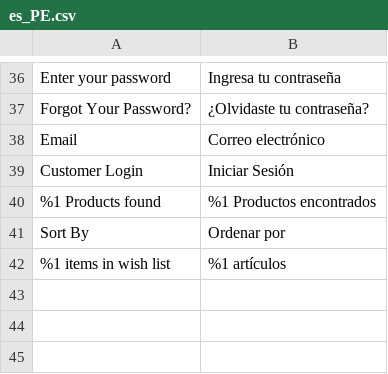
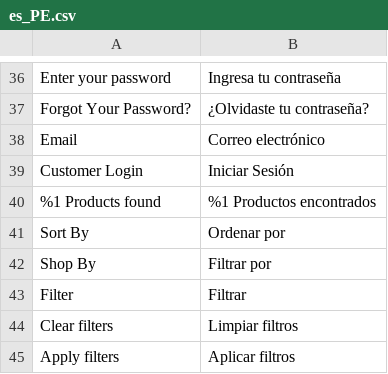
Before and after one commit to fespinoza-vass/PU, a CSV file: app/design/frontend/Vass/PU/i18n/es_PE.csv, drawn as a sheet; only a part is shown, gaps mark what is left out; removed rows and columns are numbered as before the commit, all else as after; the diff names each change by its address in the sheet, - before the commit and + after, or states it on an @@ line.

Commit message:
Add filter string translations

```diff
--- a/app/design/frontend/Vass/PU/i18n/es_PE.csv
+++ b/app/design/frontend/Vass/PU/i18n/es_PE.csv
-row 42: %1 items in wish list | %1 artículos
+row 42: Shop By | Filtrar por
+row 43: Filter | Filtrar
+row 44: Clear filters | Limpiar filtros
+row 45: Apply filters | Aplicar filtros
```
